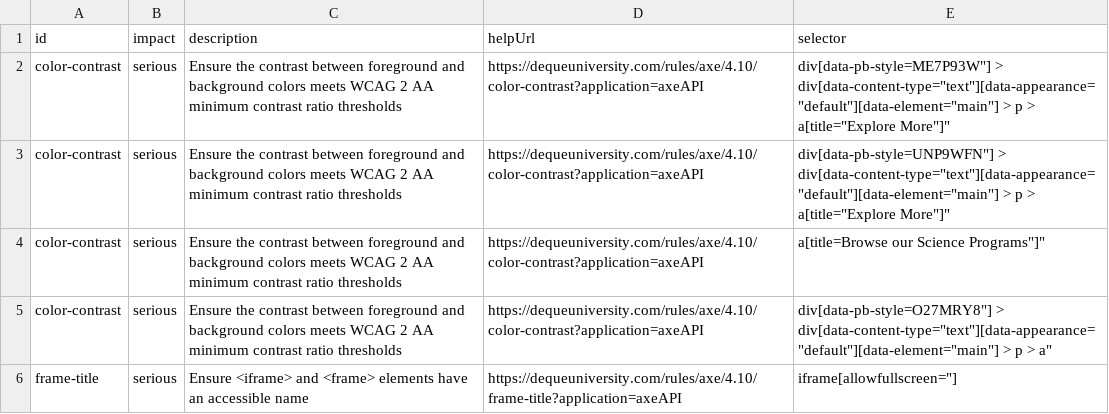
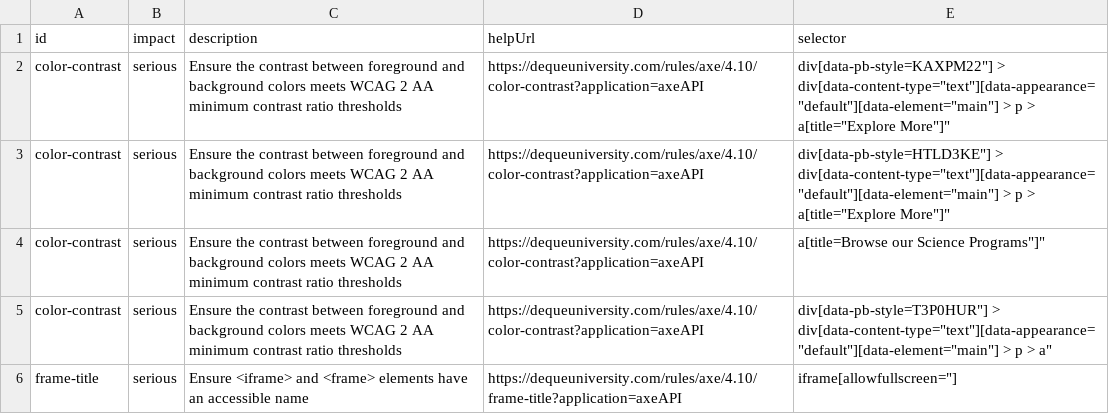
Before and after one commit to anjaligarg-web/INTLaccessibility-playwright-v2, a CSV file: accessibility-report.csv, drawn as a sheet.

```diff
--- a/accessibility-report.csv
+++ b/accessibility-report.csv
@@ -1,6 +1,6 @@
 id,impact,description,helpUrl,selector
-color-contrast,serious,"Ensure the contrast between foreground and background colors meets WCAG 2 AA minimum contrast ratio thresholds",https://dequeuniversity.com/rules/axe/4.10/color-contrast?application=axeAPI,"div[data-pb-style="ME7P93W"] > div[data-content-type="text"][data-appearance="default"][data-element="main"] > p > a[title="Explore More"]"
-color-contrast,serious,"Ensure the contrast between foreground and background colors meets WCAG 2 AA minimum contrast ratio thresholds",https://dequeuniversity.com/rules/axe/4.10/color-contrast?application=axeAPI,"div[data-pb-style="UNP9WFN"] > div[data-content-type="text"][data-appearance="default"][data-element="main"] > p > a[title="Explore More"]"
+color-contrast,serious,"Ensure the contrast between foreground and background colors meets WCAG 2 AA minimum contrast ratio thresholds",https://dequeuniversity.com/rules/axe/4.10/color-contrast?application=axeAPI,"div[data-pb-style="KAXPM22"] > div[data-content-type="text"][data-appearance="default"][data-element="main"] > p > a[title="Explore More"]"
+color-contrast,serious,"Ensure the contrast between foreground and background colors meets WCAG 2 AA minimum contrast ratio thresholds",https://dequeuniversity.com/rules/axe/4.10/color-contrast?application=axeAPI,"div[data-pb-style="HTLD3KE"] > div[data-content-type="text"][data-appearance="default"][data-element="main"] > p > a[title="Explore More"]"
 color-contrast,serious,"Ensure the contrast between foreground and background colors meets WCAG 2 AA minimum contrast ratio thresholds",https://dequeuniversity.com/rules/axe/4.10/color-contrast?application=axeAPI,"a[title="Browse our Science Programs"]"
-color-contrast,serious,"Ensure the contrast between foreground and background colors meets WCAG 2 AA minimum contrast ratio thresholds",https://dequeuniversity.com/rules/axe/4.10/color-contrast?application=axeAPI,"div[data-pb-style="O27MRY8"] > div[data-content-type="text"][data-appearance="default"][data-element="main"] > p > a"
+color-contrast,serious,"Ensure the contrast between foreground and background colors meets WCAG 2 AA minimum contrast ratio thresholds",https://dequeuniversity.com/rules/axe/4.10/color-contrast?application=axeAPI,"div[data-pb-style="T3P0HUR"] > div[data-content-type="text"][data-appearance="default"][data-element="main"] > p > a"
 frame-title,serious,"Ensure <iframe> and <frame> elements have an accessible name",https://dequeuniversity.com/rules/axe/4.10/frame-title?application=axeAPI,"iframe[allowfullscreen=""]"
```
Also changed, not shown: 5 other files.
